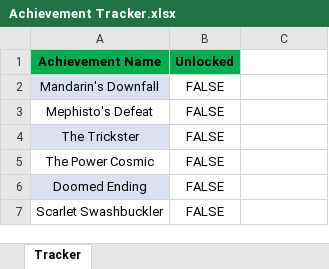
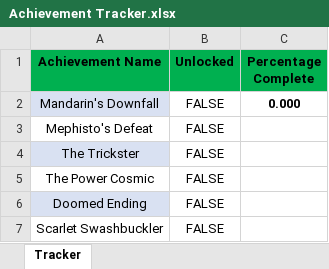
Before and after one commit to JordanLeich/Improved-Unlockables, an Excel workbook: Achievement Tracker.xlsx, sheet Tracker, drawn as a sheet; only a part is shown; values as stored, in another font and other column widths than the file's, no borders; conditional formats and table styles not drawn; the diff names each change by its address in the sheet, - before the commit and + after, or states it on an @@ line.

Commit message:
Percentage complete added

```diff
--- a/Achievement Tracker.xlsx (sheet Tracker)
+++ b/Achievement Tracker.xlsx (sheet Tracker)
-C1: (empty)
+C1: Percentage Complete
-C1 fill: none
+C1 fill: #00B050
-C2 (Percentage Complete): (empty)
+C2 (Percentage Complete): 0.000
```
